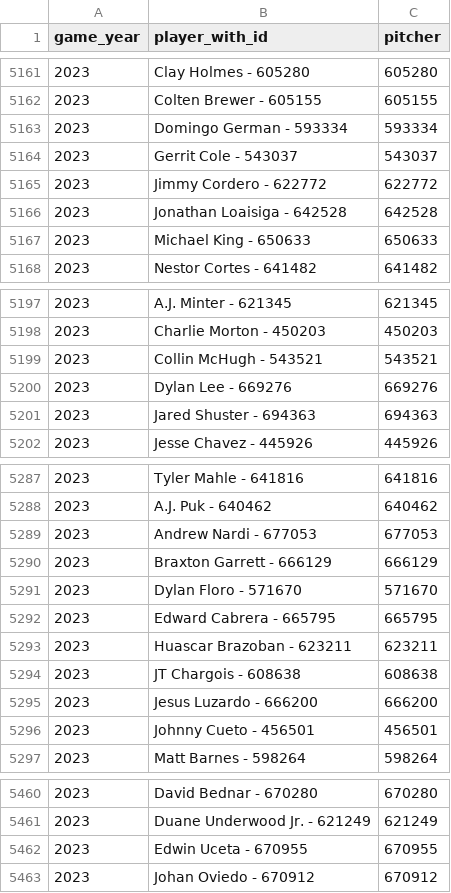
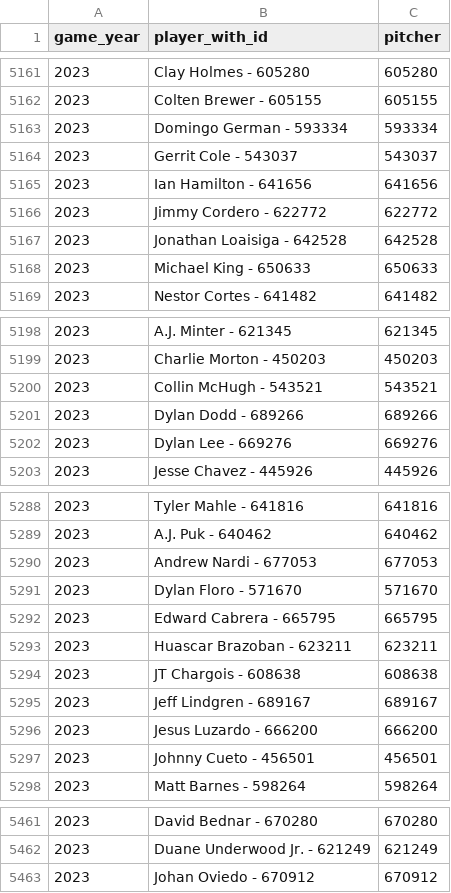
Before and after one commit to Tread-Athletics/Tread-data, a CSV file: MLB_Players_Year.csv, drawn as a sheet; only a part is shown, gaps mark what is left out.

Commit message:
Rosters

```diff
--- a/MLB_Players_Year.csv
+++ b/MLB_Players_Year.csv
@@ -5164,2 +5164,3 @@ game_year,player_with_id,pitcher
 2023,Gerrit Cole - 543037,543037
+2023,Ian Hamilton - 641656,641656
 2023,Jimmy Cordero - 622772,622772
@@ -5199,4 +5200,4 @@ game_year,player_with_id,pitcher
 2023,Collin McHugh - 543521,543521
+2023,Dylan Dodd - 689266,689266
 2023,Dylan Lee - 669276,669276
-2023,Jared Shuster - 694363,694363
 2023,Jesse Chavez - 445926,445926
@@ -5289,3 +5290,2 @@ game_year,player_with_id,pitcher
 2023,Andrew Nardi - 677053,677053
-2023,Braxton Garrett - 666129,666129
 2023,Dylan Floro - 571670,571670
@@ -5294,2 +5294,3 @@ game_year,player_with_id,pitcher
 2023,JT Chargois - 608638,608638
+2023,Jeff Lindgren - 689167,689167
 2023,Jesus Luzardo - 666200,666200
@@ -5461,3 +5462,2 @@ game_year,player_with_id,pitcher
 2023,Duane Underwood Jr. - 621249,621249
-2023,Edwin Uceta - 670955,670955
 2023,Johan Oviedo - 670912,670912
```
